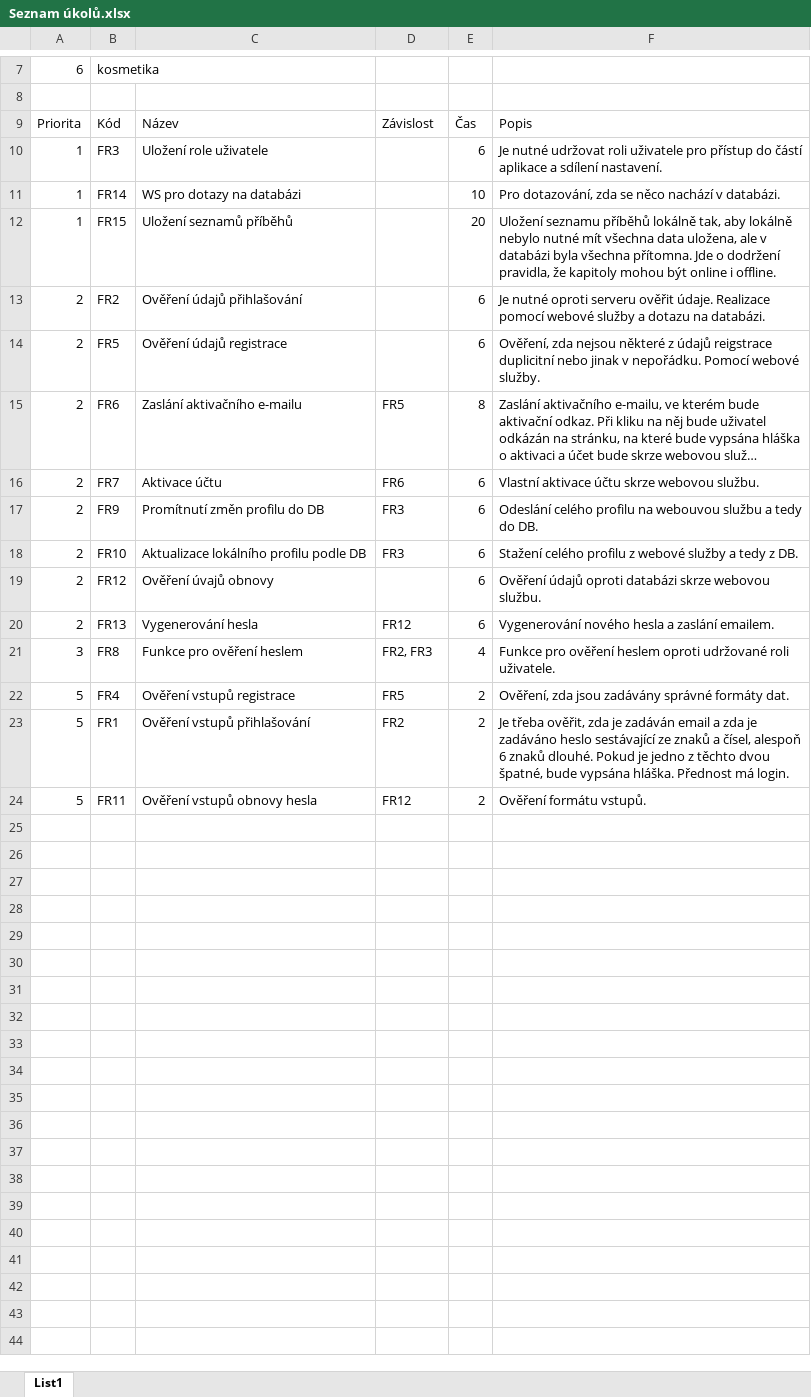
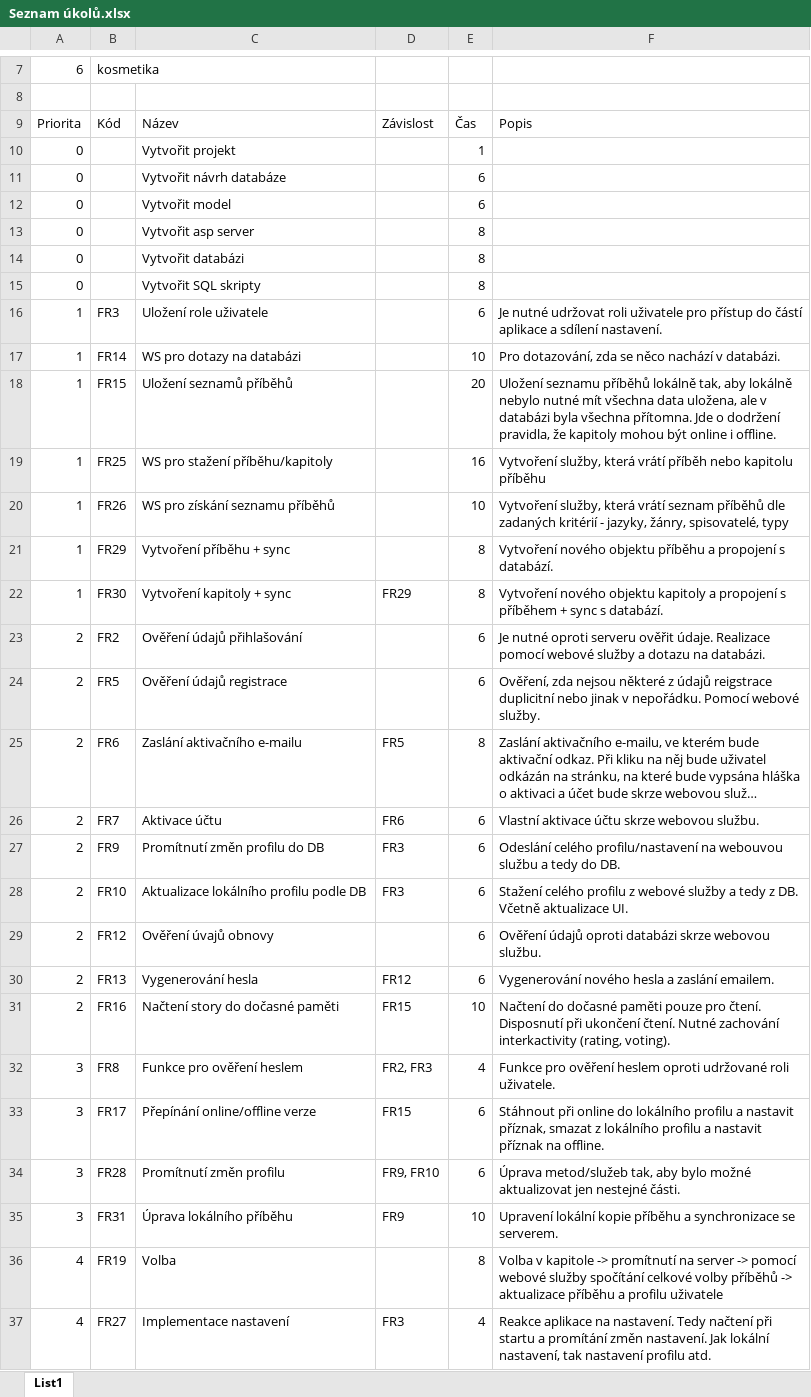
Before and after one commit to Qerts/StoryHub, an Excel workbook: Seznam úkolů.xlsx, sheet List1, drawn as a sheet; only a part is shown, gaps mark what is left out; the shorter side is filled out with more unchanged rows; long unchanged cells end in …; values as stored, in another font and other column widths than the file's, no borders; addresses are those after the commit; the diff covers the shown part only; the diff names each change by its address in the sheet, - before the commit and + after, or states it on an @@ line.

Commit message:
Návrh

```diff
--- a/Seznam úkolů.xlsx (sheet List1)
+++ b/Seznam úkolů.xlsx (sheet List1)
+row 10: 0 |  | Vytvořit projekt |  | 1
+row 11: 0 |  | Vytvořit návrh databáze |  | 6
+row 12: 0 |  | Vytvořit model |  | 6
+row 13: 0 |  | Vytvořit asp server |  | 8
+row 14: 0 |  | Vytvořit databázi |  | 8
+row 15: 0 |  | Vytvořit SQL skripty |  | 8
+row 19: 1 | FR25 | WS pro stažení příběhu/kapitoly |  | 16 | Vytvoření služby, která vrátí příběh nebo kapitolu příběhu
+row 20: 1 | FR26 | WS pro získání seznamu příběhů |  | 10 | Vytvoření služby, která vrátí seznam příběhů dle zadaných kritérií - jazyky, žánry, spisovatelé, typy
+row 21: 1 | FR29 | Vytvoření příběhu + sync |  | 8 | Vytvoření nového objektu příběhu a propojení s databází.
+row 22: 1 | FR30 | Vytvoření kapitoly + sync | FR29 | 8 | Vytvoření nového objektu kapitoly a propojení s příběhem + sync s databází.
-F27: Odeslání celého profilu na webouvou…
+F27: Odeslání celého profilu/nastavení na webouvou…
-F28: …z DB.
+F28: …z DB. Včetně aktualizace UI.
+row 31: 2 | FR16 | Načtení story do dočasné paměti | FR15 | 10 | Načtení do dočasné paměti pouze pro čtení. Disposnutí při ukončení čtení. Nutné zachování interkactivity (rating, voting).
+row 33: 3 | FR17 | Přepínání online/offline verze | FR15 | 6 | Stáhnout při online do lokálního profilu a nastavit příznak, smazat z lokálního profilu a nastavit příznak na offline.
+row 34: 3 | FR28 | Promítnutí změn profilu | FR9, FR10 | 6 | Úprava metod/služeb tak, aby bylo možné aktualizovat jen nestejné části.
+row 35: 3 | FR31 | Úprava lokálního příběhu | FR9 | 10 | Upravení lokální kopie příběhu a synchronizace se serverem.
+row 36: 4 | FR19 | Volba |  | 8 | Volba v kapitole -> promítnutí na server -> pomocí webové služby spočítání celkové volby příběhů -> aktualizace příběhu a profilu uživatele
+row 37: 4 | FR27 | Implementace nastavení | FR3 | 4 | Reakce aplikace na nastavení. Tedy načtení při startu a promítání změn nastavení. Jak lokální nastavení, tak nastavení profilu atd.
```
Also changed, not shown: 25 added rows elsewhere in this sheet, 2 other files.
